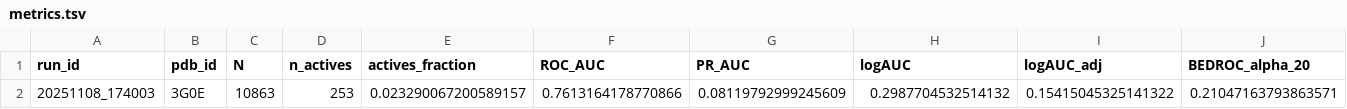
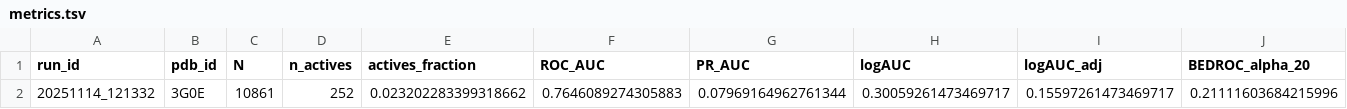
Before and after one commit to VSAtlas/Protein-Atlas, a TSV file: analysis/out/3G0E/metrics.tsv, drawn as a sheet; only a part is shown; removed rows and columns are numbered as before the commit, all else as after; rows hold the shown columns only; the diff names each change by its address in the sheet, - before the commit and + after, or states it on an @@ line.

```diff
--- a/analysis/out/3G0E/metrics.tsv
+++ b/analysis/out/3G0E/metrics.tsv
-row 2: 20251108_174003 | 3G0E | 10863 | 253 | 0.023290067200589157 | 0.7613164178770866 | 0.08119792999245609 | 0.2987704532514132 | 0.15415045325141322 | 0.21047163793863571
+row 2: 20251114_121332 | 3G0E | 10861 | 252 | 0.023202283399318662 | 0.7646089274305883 | 0.07969164962761344 | 0.30059261473469717 | 0.15597261473469717 | 0.21111603684215996
```
Also changed, not shown: analysis/out/5MO4/metrics.tsv, analysis/out/control_redock_report.tsv, 36 other files.
